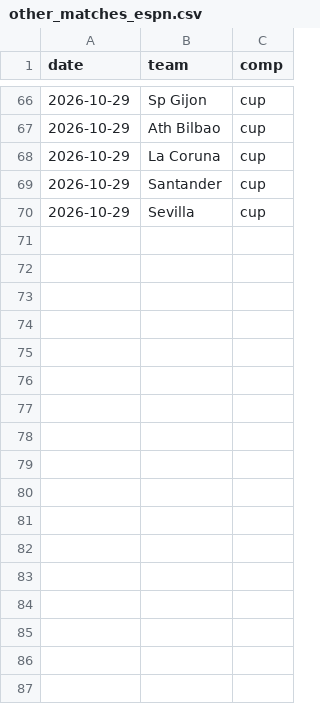
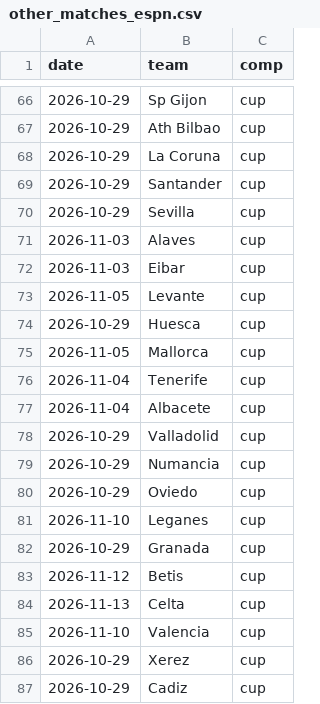
Before and after one commit to SergioMS02/laliga-predictor, a CSV file: data/processed/other_matches_espn.csv, drawn as a sheet; only a part is shown, gaps mark what is left out; the diff names each change by its address in the sheet, - before the commit and + after, or states it on an @@ line.

```diff
--- a/data/processed/other_matches_espn.csv
+++ b/data/processed/other_matches_espn.csv
+row 71: 2026-11-03 | Alaves | cup
+row 72: 2026-11-03 | Eibar | cup
+row 73: 2026-11-05 | Levante | cup
+row 74: 2026-10-29 | Huesca | cup
+row 75: 2026-11-05 | Mallorca | cup
+row 76: 2026-11-04 | Tenerife | cup
+row 77: 2026-11-04 | Albacete | cup
+row 78: 2026-10-29 | Valladolid | cup
+row 79: 2026-10-29 | Numancia | cup
+row 80: 2026-10-29 | Oviedo | cup
+row 81: 2026-11-10 | Leganes | cup
+row 82: 2026-10-29 | Granada | cup
+row 83: 2026-11-12 | Betis | cup
+row 84: 2026-11-13 | Celta | cup
+row 85: 2026-11-10 | Valencia | cup
+row 86: 2026-10-29 | Xerez | cup
+row 87: 2026-10-29 | Cadiz | cup
```
Also changed, not shown: data/raw/coaches_wikidata.csv, 5 other files.
